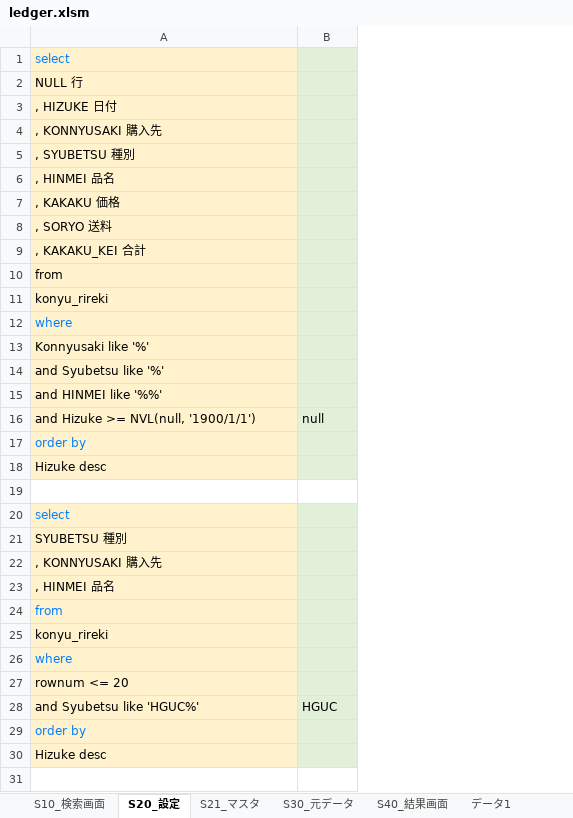
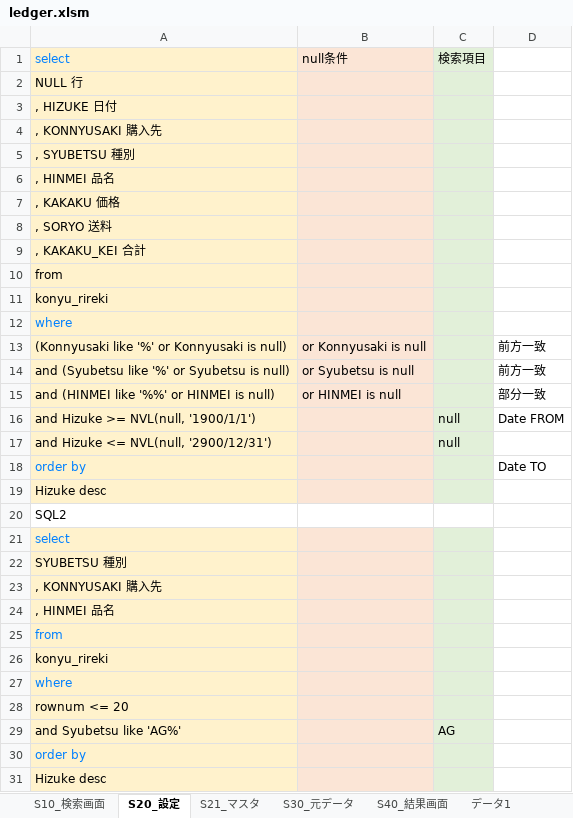
Before and after one commit to wsho2009/upload, an Excel workbook: ledger.xlsm, sheet S20_設定, drawn as a sheet; values as stored, in another font and other column widths than the file's, no borders; removed rows and columns are numbered as before the commit, all else as after; the diff names each change by its address in the sheet, - before the commit and + after, or states it on an @@ line.

```diff
--- a/ledger.xlsm (sheet S20_設定)
+++ b/ledger.xlsm (sheet S20_設定)
+column B, rows 1-15: null条件 |  |  |  |  |  |  |  |  |  |  |  | or Konnyusaki is null | or Syubetsu is null | or HINMEI is null
+column D, rows 13-16: 前方一致 | 前方一致 | 部分一致 | Date FROM; row 18: Date TO
-C1: (empty)
+C1: 検索項目
-A13: Konnyusaki like '%'
+A13: (Konnyusaki like '%' or Konnyusaki is null)
-A14: and Syubetsu like '%'
+A14: and (Syubetsu like '%' or Syubetsu is null)
-A15: and HINMEI like '%%'
+A15: and (HINMEI like '%%' or HINMEI is null)
+row 17: and Hizuke <= NVL(null, '2900/12/31') |  | null
-A20: (empty)
+A20: SQL2
-row 28: and Syubetsu like 'HGUC%' | HGUC
+row 29: and Syubetsu like 'AG%' |  | AG
```
Also changed, not shown: sheet S30_元データ, sheet S40_結果画面, sheet データ1, sheet S21_マスタ, formulas that keep their value, hidden cells, 1 other file.
